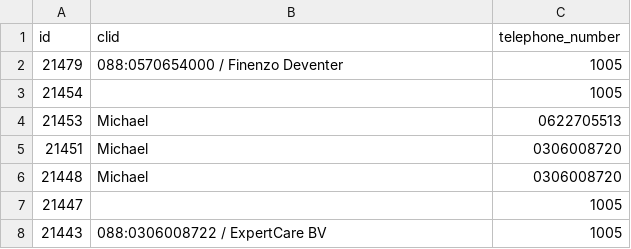
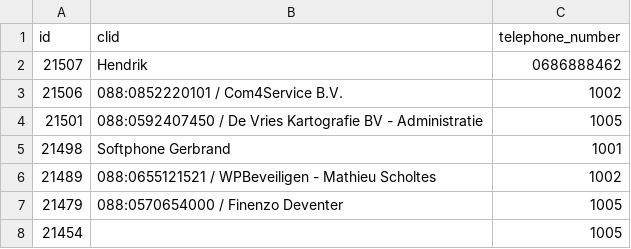
Before and after one commit to fredboneML/RECIPE_AGENT, a CSV file: app/backend/ai-analyzer/data/df_company__2024-10-23.csv, drawn as a sheet; only a part is shown; the shorter side is filled out with more unchanged rows; the diff names each change by its address in the sheet, - before the commit and + after, or states it on an @@ line.

```diff
--- a/app/backend/ai-analyzer/data/df_company__2024-10-23.csv
+++ b/app/backend/ai-analyzer/data/df_company__2024-10-23.csv
+row 2: 21507 | Hendrik | 0686888462
+row 3: 21506 | 088:0852220101 / Com4Service B.V. | 1002
+row 4: 21501 | 088:0592407450 / De Vries Kartografie BV - Administratie | 1005
+row 5: 21498 | Softphone Gerbrand | 1001
+row 6: 21489 | 088:0655121521 / WPBeveiligen - Mathieu Scholtes | 1002
```
Also changed, not shown: app/backend/data/df_transcription__2024-10-23.csv, 3 other files.
